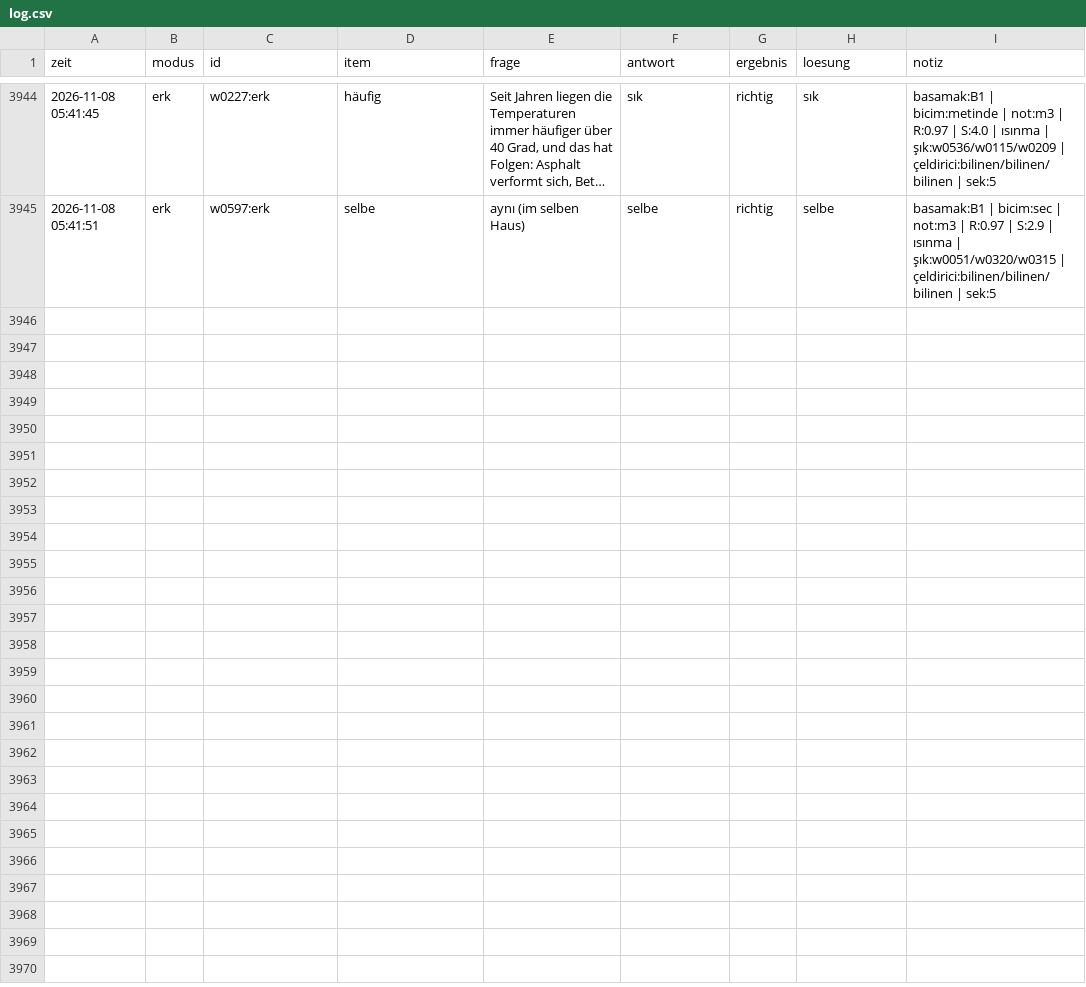
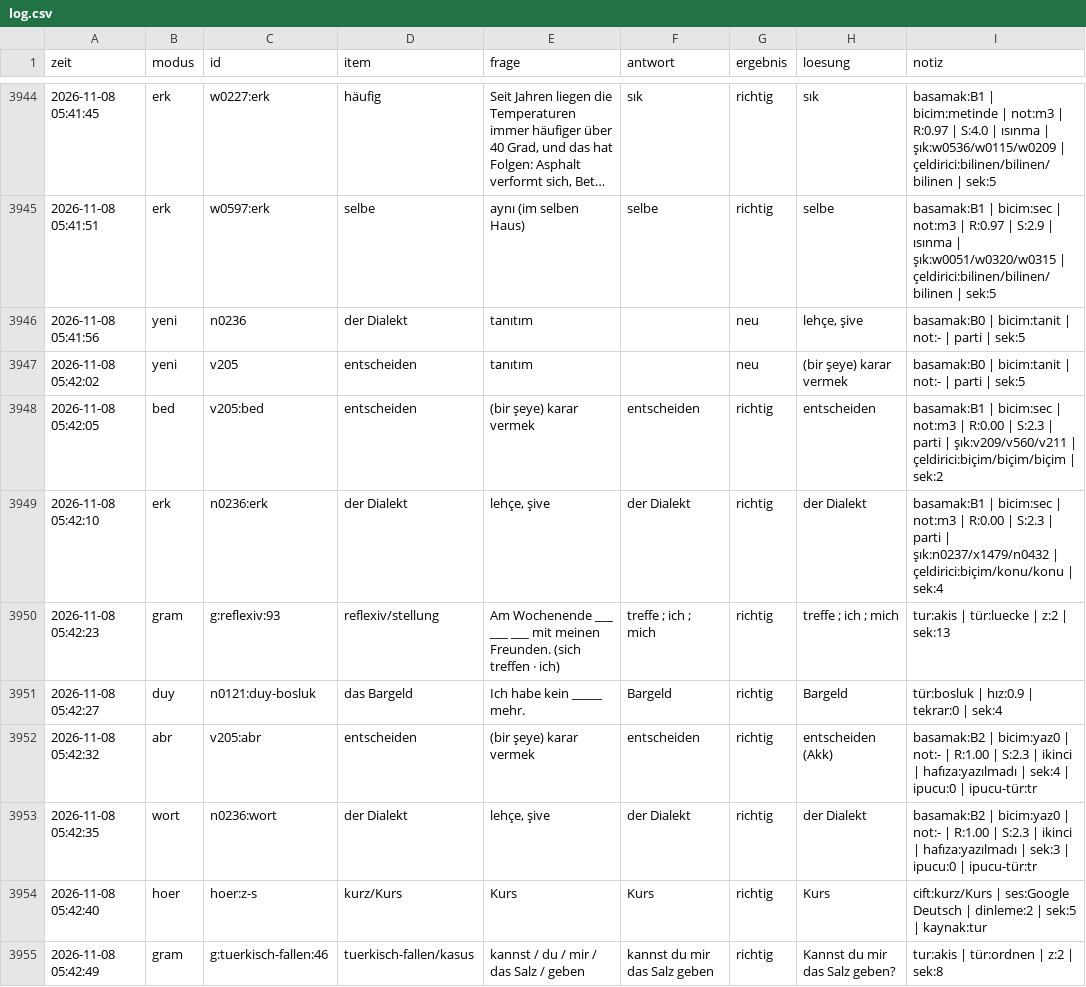
Before and after one commit to TunaArslankaya/Almanca-Tekrar, a CSV file: log/log.csv, drawn as a sheet; only a part is shown, gaps mark what is left out; long unchanged cells end in …; the diff covers the shown part only.

```diff
--- a/log/log.csv
+++ b/log/log.csv
@@ -3945 +3945,11 @@
 2026-11-08 05:41:51;erk;w0597:erk;selbe;aynı (im selben Haus);selbe;richtig;selbe;basamak:B1 | bicim:sec | not:m3 | R:0.97 | S:2.9 | ısınma | şık:w0051/w0320/w0315 | çeldirici:bilinen/bilinen/bilinen | sek:5
+2026-11-08 05:41:56;yeni;n0236;der Dialekt;tanıtım;;neu;lehçe, şive;basamak:B0 | bicim:tanit | not:- | parti | sek:5
+2026-11-08 05:42:02;yeni;v205;entscheiden;tanıtım;;neu;(bir şeye) karar vermek;basamak:B0 | bicim:tanit | not:- | parti | sek:5
+2026-11-08 05:42:05;bed;v205:bed;entscheiden;(bir şeye) karar vermek;entscheiden;richtig;entscheiden;basamak:B1 | bicim:sec | not:m3 | R:0.00 | S:2.3 | parti | şık:v209/v560/v211 | çeldirici:biçim/biçim/biçim | sek:2
+2026-11-08 05:42:10;erk;n0236:erk;der Dialekt;lehçe, şive;der Dialekt;richtig;der Dialekt;basamak:B1 | bicim:sec | not:m3 | R:0.00 | S:2.3 | parti | şık:n0237/x1479/n0432 | çeldirici:biçim/konu/konu | sek:4
+2026-11-08 05:42:23;gram;g:reflexiv:93;reflexiv/stellung;Am Wochenende ___ ___ ___ mit meinen Freunden. (sich treffen · ich);"treffe ; ich ; mich";richtig;"treffe ; ich ; mich";tur:akis | tür:luecke | z:2 | sek:13
+2026-11-08 05:42:27;duy;n0121:duy-bosluk;das Bargeld;Ich habe kein _____ mehr.;Bargeld;richtig;Bargeld;tür:bosluk | hız:0.9 | tekrar:0 | sek:4
+2026-11-08 05:42:32;abr;v205:abr;entscheiden;(bir şeye) karar vermek;entscheiden;richtig;entscheiden (Akk);basamak:B2 | bicim:yaz0 | not:- | R:1.00 | S:2.3 | ikinci | hafıza:yazılmadı | sek:4 | ipucu:0 | ipucu-tür:tr
+2026-11-08 05:42:35;wort;n0236:wort;der Dialekt;lehçe, şive;der Dialekt;richtig;der Dialekt;basamak:B2 | bicim:yaz0 | not:- | R:1.00 | S:2.3 | ikinci | hafıza:yazılmadı | sek:3 | ipucu:0 | ipucu-tür:tr
+2026-11-08 05:42:40;hoer;hoer:z-s;kurz/Kurs;Kurs;Kurs;richtig;Kurs;cift:kurz/Kurs | ses:Google Deutsch | dinleme:2 | sek:5 | kaynak:tur
+2026-11-08 05:42:49;gram;g:tuerkisch-fallen:46;tuerkisch-fallen/kasus;kannst / du / mir / das Salz / geben;kannst du mir das Salz geben;richtig;Kannst du mir das Salz geben?;tur:akis | tür:ordnen | z:2 | sek:8
```
Also changed, not shown: 10 added rows elsewhere in this file.
